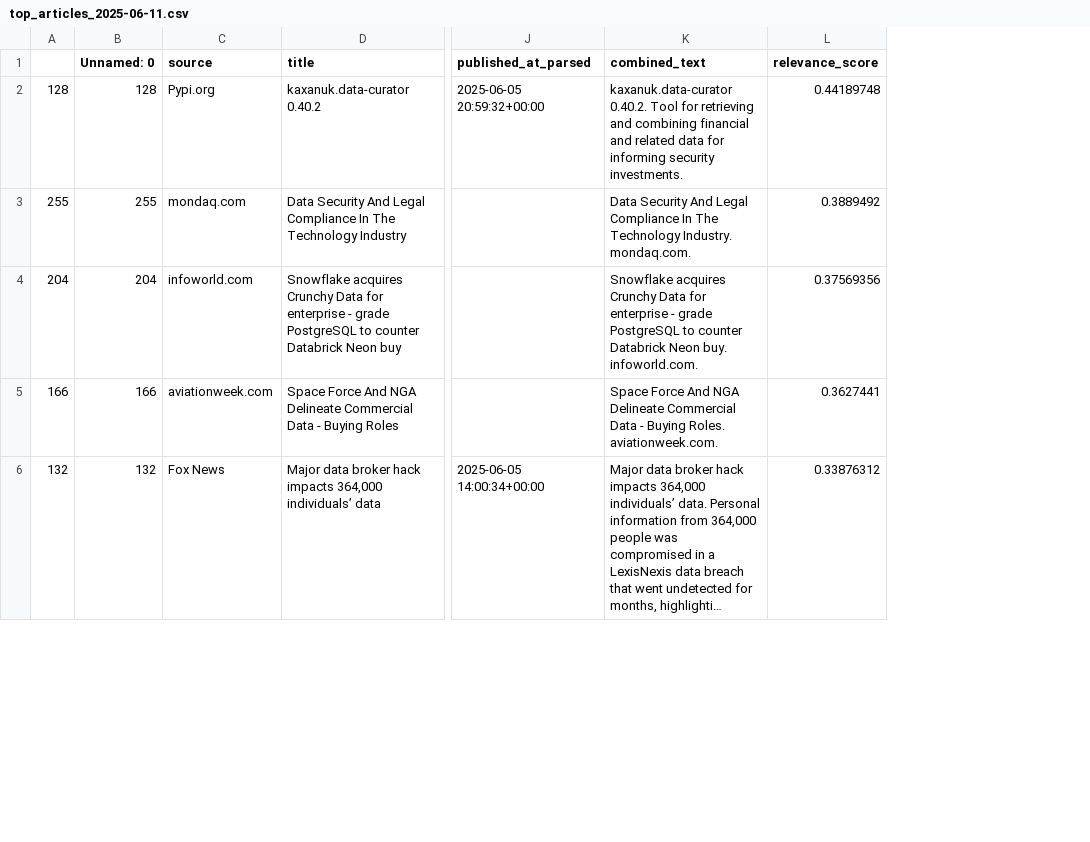
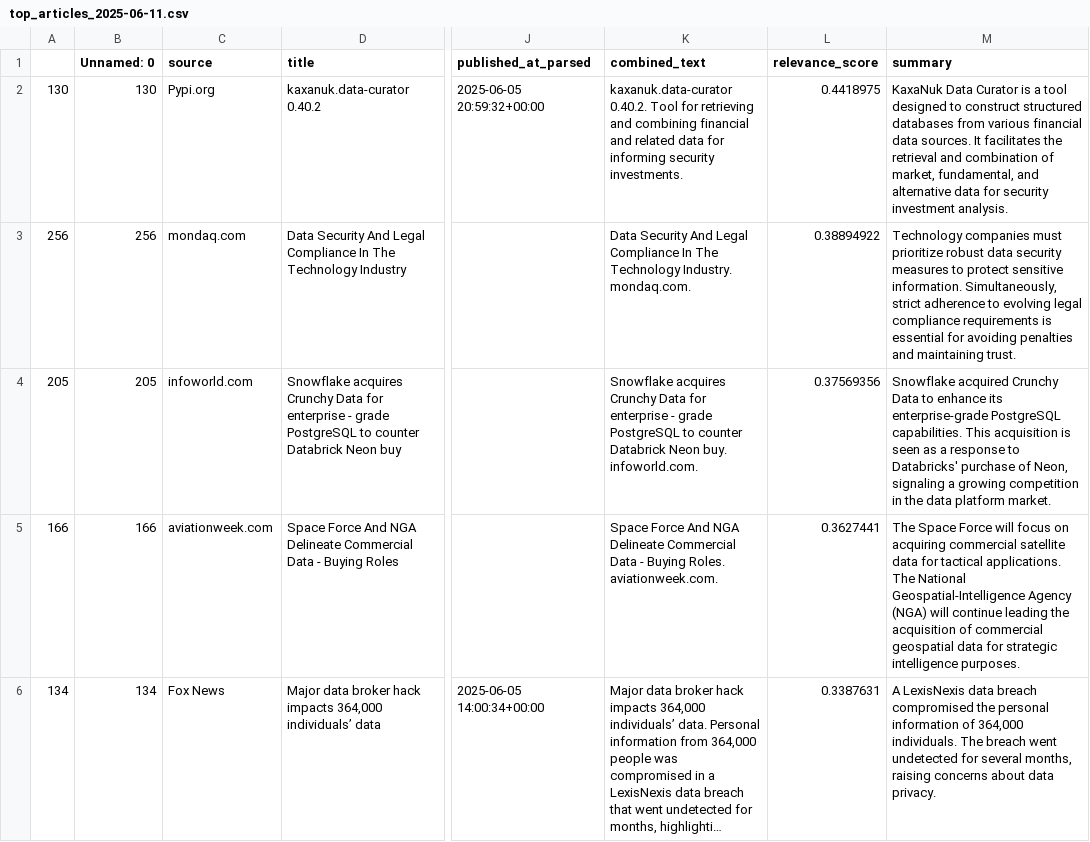
Before and after one commit to nhamby/Data-Weekly-Digest, a CSV file: top_articles/top_articles_2025-06-11.csv, drawn as a sheet; only a part is shown, gaps mark what is left out; long unchanged cells end in …; removed rows and columns are numbered as before the commit, all else as after; the diff covers the shown part only; the diff names each change by its address in the sheet, - before the commit and + after, or states it on an @@ line.

```diff
--- a/top_articles/top_articles_2025-06-11.csv
+++ b/top_articles/top_articles_2025-06-11.csv
-column A, rows 2-6: 128 | 255 | 204 | 166 | 132
+column A, rows 2-6: 130 | 256 | 205 | 166 | 134
+column M (summary), rows 2-6: KaxaNuk Data Curator is a tool designed to construct structured databases from various financial data sources. It facilitates the retrieval and combination of market, fundamental, and alternative data for security investment analysis. | Technology companies must prioritize robust data security measures to protect sensitive information. Simultaneously, strict adherence to evolving legal compliance requirements is essential for avoiding penalties and maintaining trust. | Snowflake acquired Crunchy Data to enhance its enterprise-grade PostgreSQL capabilities. This acquisition is seen as a response to Databricks' purchase of Neon, signaling a growing competition in the data platform market. | The Space Force will focus on acquiring commercial satellite data for tactical applications. The National Geospatial-Intelligence Agency (NGA) will continue leading the acquisition of commercial geospatial data for strategic intelligence purposes. | A LexisNexis data breach compromised the personal information of 364,000 individuals. The breach went undetected for several months, raising concerns about data privacy.
-B2 (Unnamed: 0): 128
+B2 (Unnamed: 0): 130
-L2 (relevance_score): 0.44189748
+L2 (relevance_score): 0.4418975
-B3 (Unnamed: 0): 255
+B3 (Unnamed: 0): 256
-L3 (relevance_score): 0.3889492
+L3 (relevance_score): 0.38894922
-B4 (Unnamed: 0): 204
+B4 (Unnamed: 0): 205
-B6 (Unnamed: 0): 132
+B6 (Unnamed: 0): 134
-L6 (relevance_score): 0.33876312
+L6 (relevance_score): 0.3387631
```
Also changed, not shown: 7 edited cells elsewhere in this file, 5 other files.
